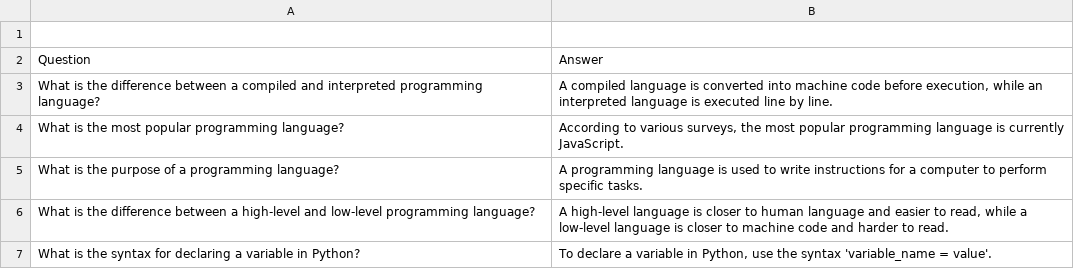
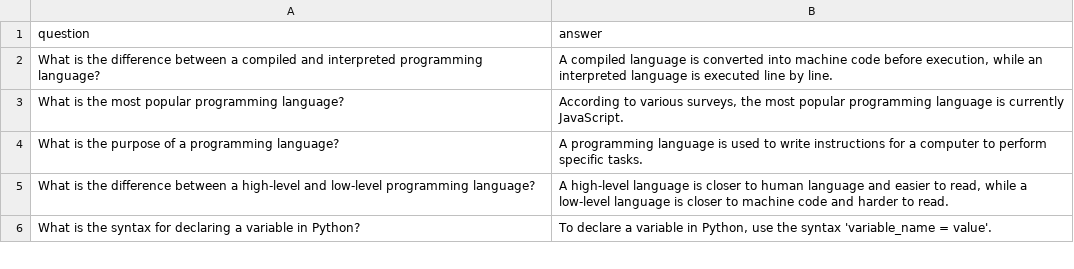
Before and after one commit to razzaghi/sample-prompts, a CSV file: output.csv, drawn as a sheet; only a part is shown.

Commit message:
Add example2.py file for generating 10 question

```diff
--- a/output.csv
+++ b/output.csv
@@ -1,3 +1,2 @@
-
-"Question","Answer"
+"question","answer"
 "What is the difference between a compiled and interpreted programming language?","A compiled language is converted into machine code before execution, while an interpreted language is executed line by line."
```
Also changed, not shown: 2 other files.
